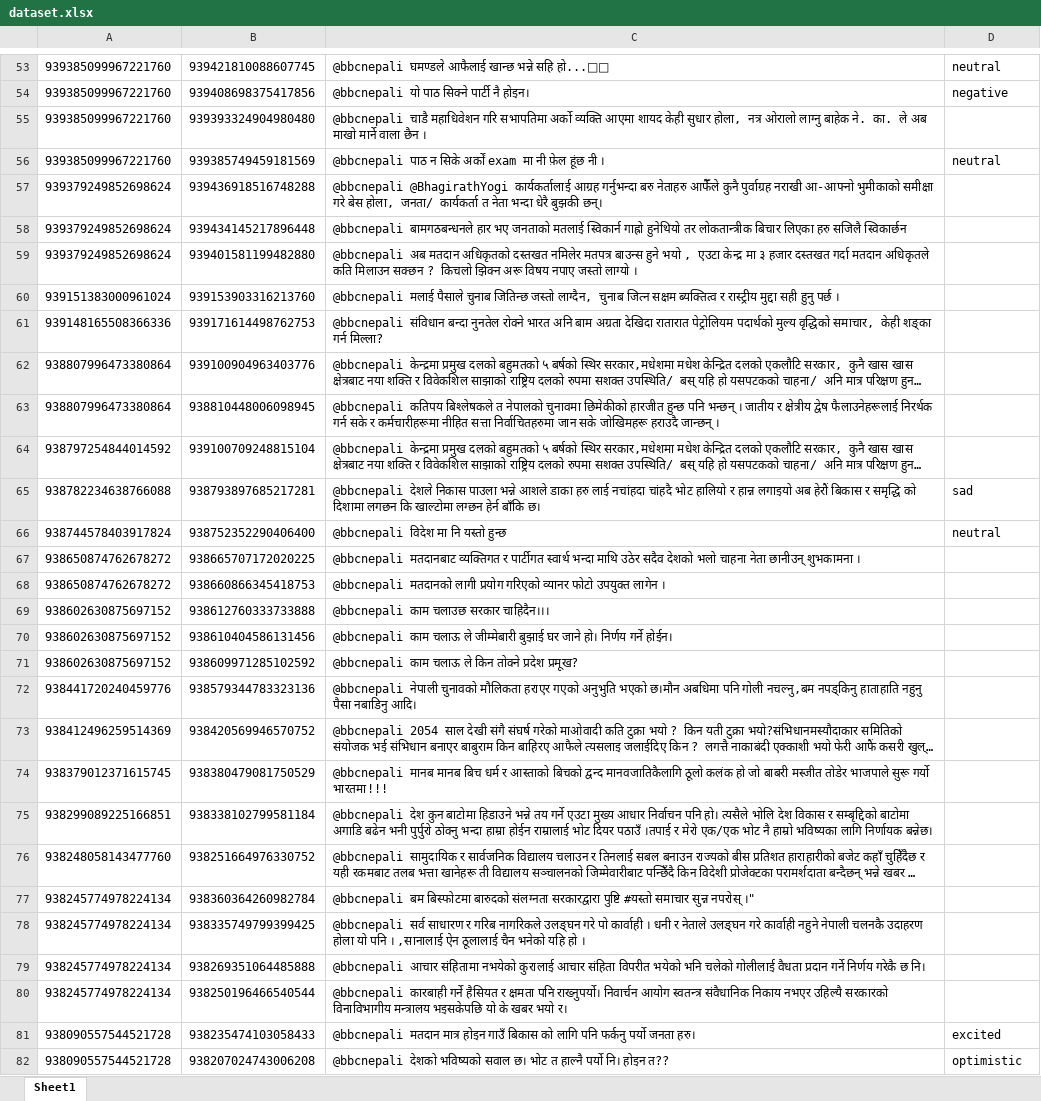
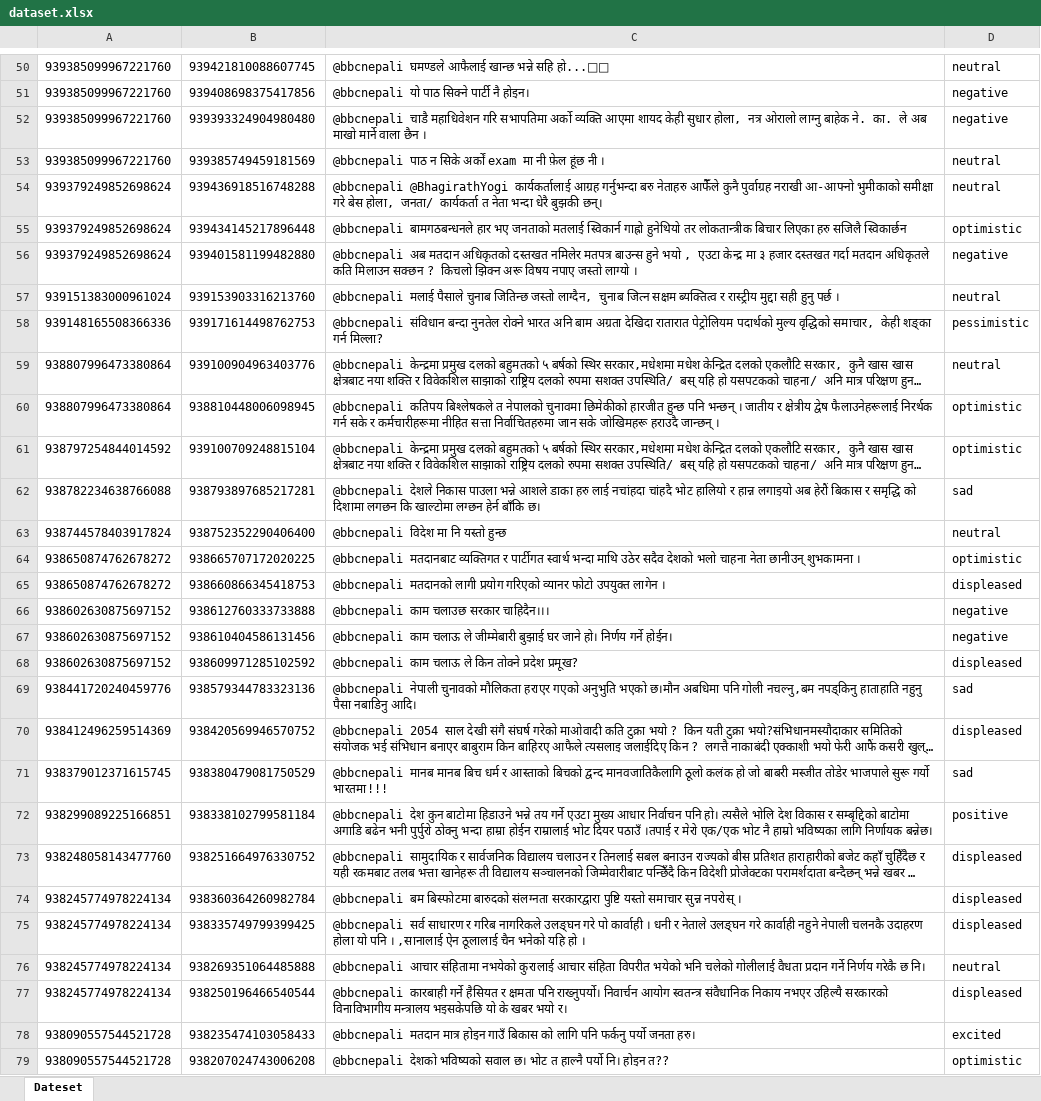
Before and after one commit to sabintiwari/SentimentAnalysis, an Excel workbook: data/dataset.xlsx, sheet Dateset, drawn as a sheet; only a part is shown, gaps mark what is left out; long unchanged cells end in …; values as stored, in another font and other column widths than the file's, no borders; addresses are those after the commit; the diff covers the shown part only; the diff names each change by its address in the sheet, - before the commit and + after, or states it on an @@ line.

```diff
--- a/data/dataset.xlsx (sheet Dateset)
+++ b/data/dataset.xlsx (sheet Dateset)
-sheet tab: Sheet1
+sheet tab: Dateset
-D52: (empty)
+D52: negative
-D54: (empty)
+D54: neutral
-D55: (empty)
+D55: optimistic
-D56: (empty)
+D56: negative
-D57: (empty)
+D57: neutral
-D58: (empty)
+D58: pessimistic
-D59: (empty)
+D59: neutral
-D60:D61: (empty)
+D60:D61: optimistic
-D64: (empty)
+D64: optimistic
-D65: (empty)
+D65: displeased
-D66:D67: (empty)
+D66:D67: negative
-D68: (empty)
+D68: displeased
-D69: (empty)
+D69: sad
-D70: (empty)
+D70: displeased
-D71: (empty)
+D71: sad
-D72: (empty)
+D72: positive
-D73:D75: (empty)
+D73:D75: displeased
-C74: …सरकारद्वारा पुष्टि #यस्तो समाचार सुन्न नपरोस् ।"
+C74: …सरकारद्वारा पुष्टि यस्तो समाचार सुन्न नपरोस् ।
-D76: (empty)
+D76: neutral
-D77: (empty)
+D77: displeased
```
Also changed, not shown: 10 added rows, 4 removed rows and 42 edited cells elsewhere in this sheet, 9 other files.
